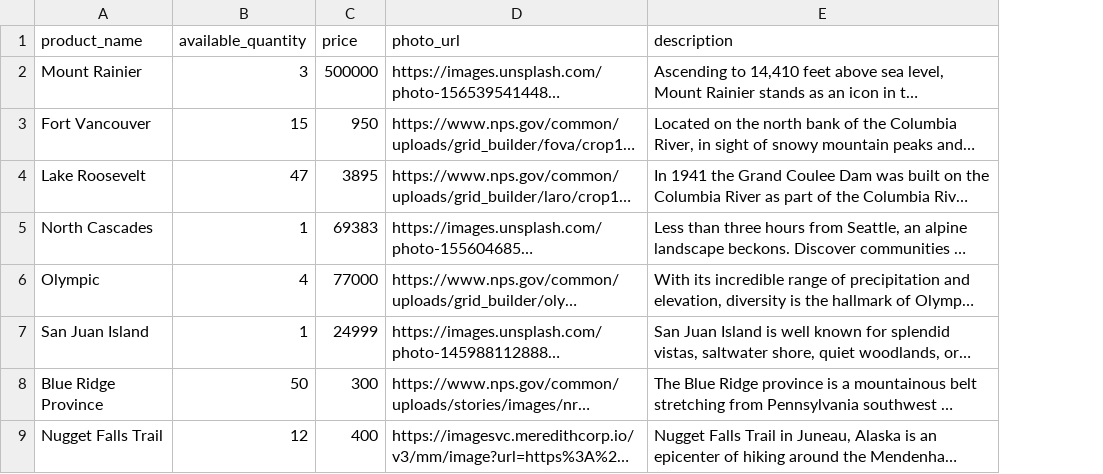
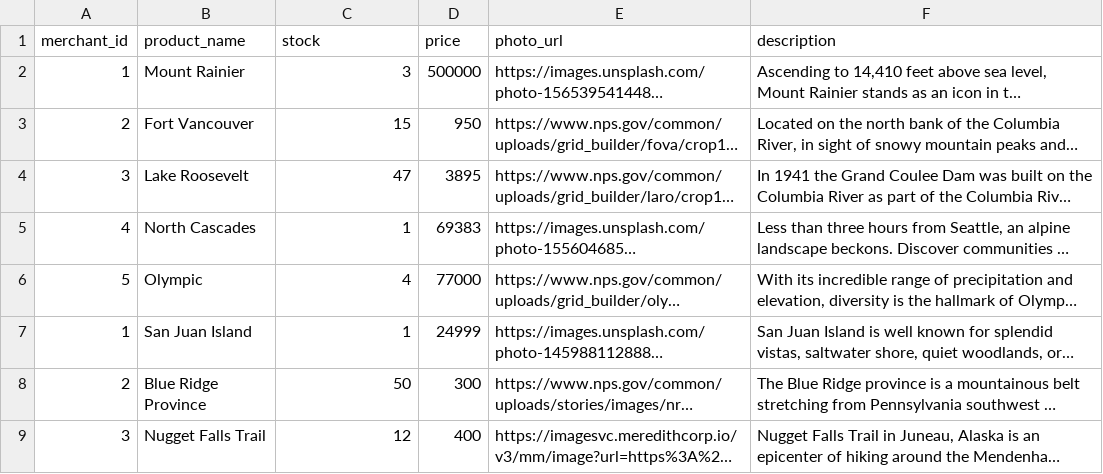
Before and after one commit to RebeccaRoach/betsy, a CSV file: db/products.csv, drawn as a sheet; only a part is shown; long unchanged cells end in …; addresses are those after the commit; the diff names each change by its address in the sheet, - before the commit and + after, or states it on an @@ line.

Commit message:
Added csv files and updated seed script to make product-category associations.

```diff
--- a/db/products.csv
+++ b/db/products.csv
+column A (merchant_id), rows 2-9: 1 | 2 | 3 | 4 | 5 | 1 | 2 | 3
-C1: available_quantity
+C1: stock
```
Also changed, not shown: 4 other files.
